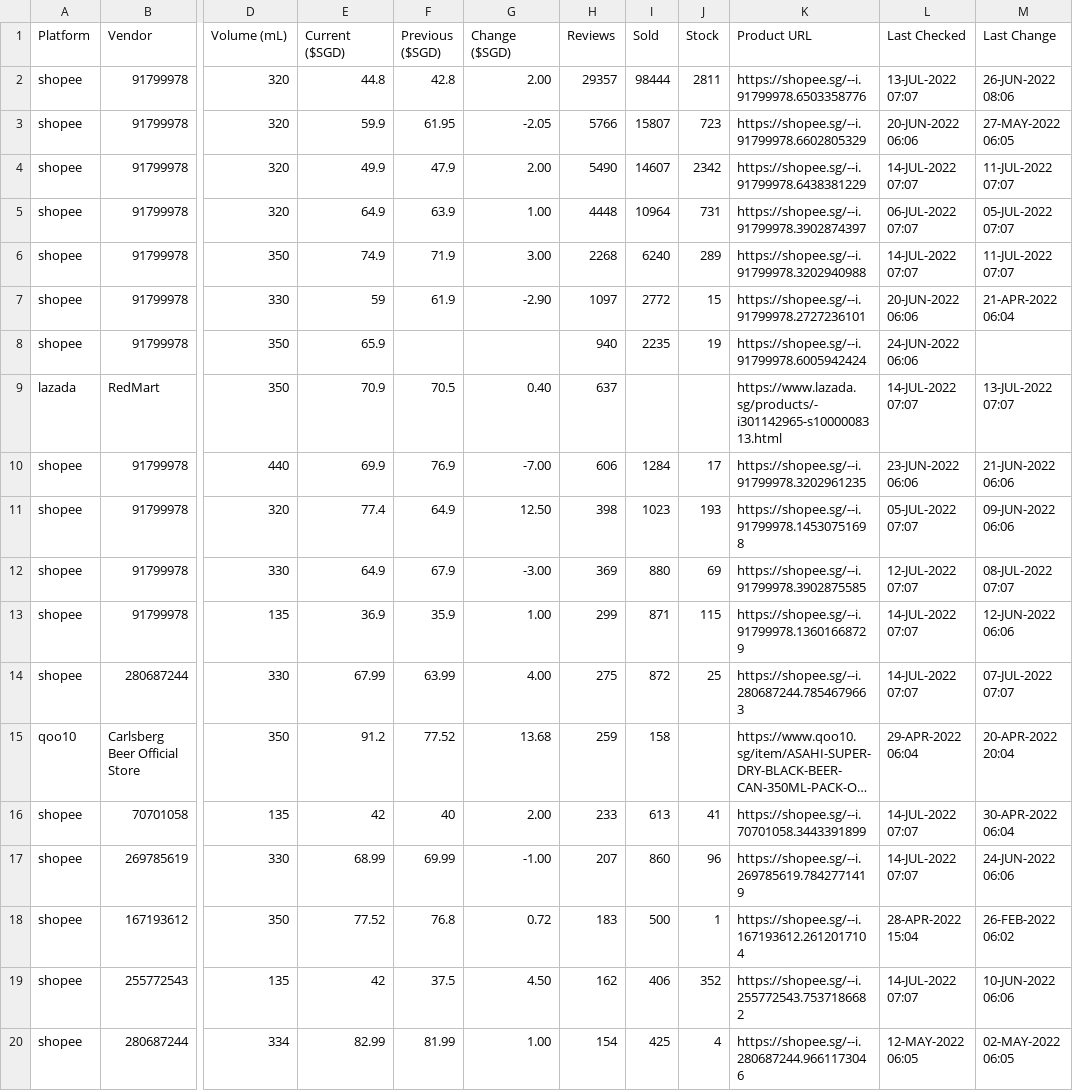
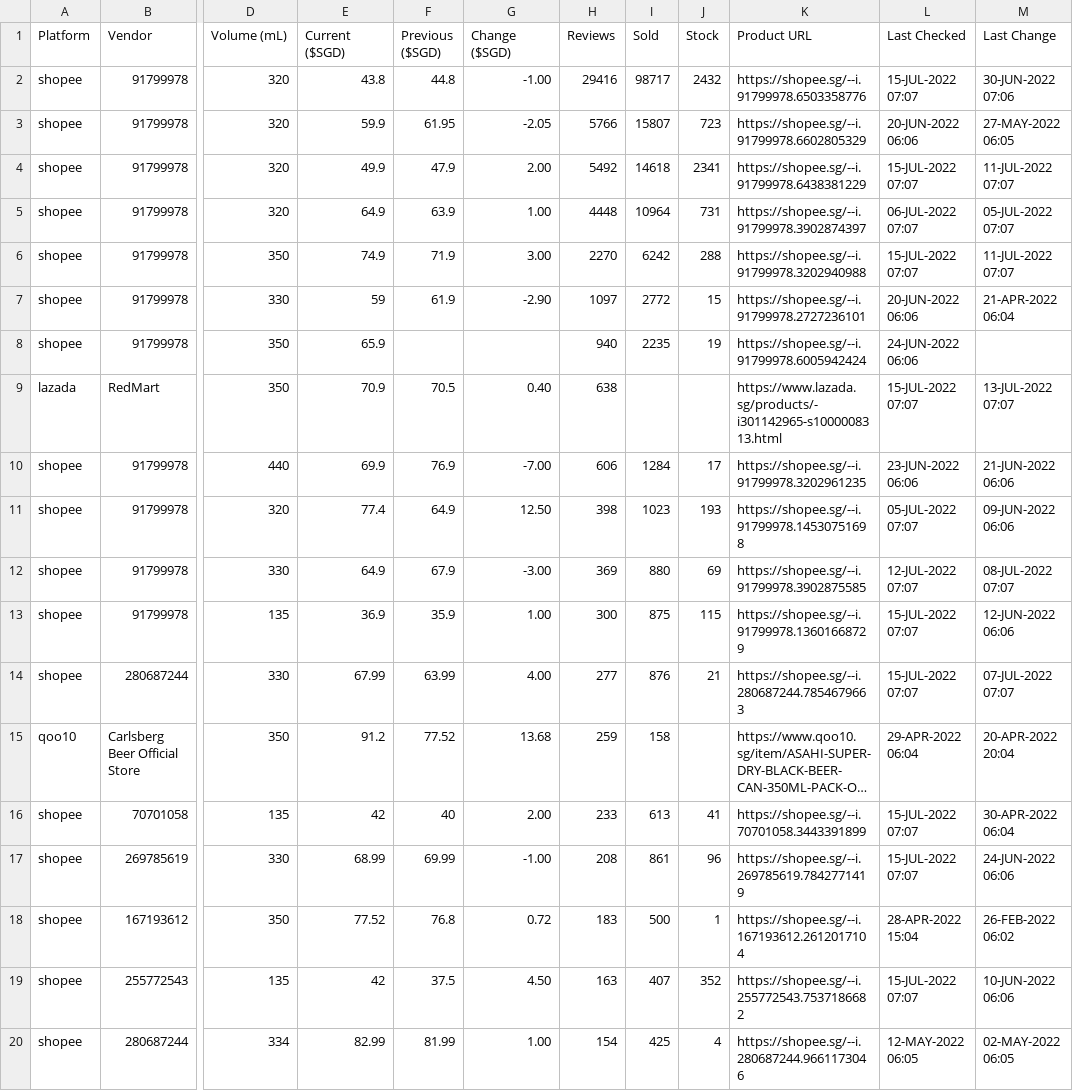
Before and after one commit to ngshiheng/fareview, a CSV file: data/asahi.csv, drawn as a sheet; only a part is shown, gaps mark what is left out; long unchanged cells end in …; the diff covers the shown part only; the diff names each change by its address in the sheet, - before the commit and + after, or states it on an @@ line.

```diff
--- a/data/asahi.csv
+++ b/data/asahi.csv
-E2 (Current ($SGD)): 44.8
+E2 (Current ($SGD)): 43.8
-F2 (Previous ($SGD)): 42.8
+F2 (Previous ($SGD)): 44.8
-G2 (Change ($SGD)): 2.00
+G2 (Change ($SGD)): -1.00
-H2 (Reviews): 29357
+H2 (Reviews): 29416
-I2 (Sold): 98444
+I2 (Sold): 98717
-J2 (Stock): 2811
+J2 (Stock): 2432
-L2 (Last Checked): 13-JUL-2022 07:07
+L2 (Last Checked): 15-JUL-2022 07:07
-M2 (Last Change): 26-JUN-2022 08:06
+M2 (Last Change): 30-JUN-2022 07:06
-H4 (Reviews): 5490
+H4 (Reviews): 5492
-I4 (Sold): 14607
+I4 (Sold): 14618
-J4 (Stock): 2342
+J4 (Stock): 2341
-L4 (Last Checked): 14-JUL-2022 07:07
+L4 (Last Checked): 15-JUL-2022 07:07
-H6 (Reviews): 2268
+H6 (Reviews): 2270
-I6 (Sold): 6240
+I6 (Sold): 6242
-J6 (Stock): 289
+J6 (Stock): 288
-L6 (Last Checked): 14-JUL-2022 07:07
+L6 (Last Checked): 15-JUL-2022 07:07
-H9 (Reviews): 637
+H9 (Reviews): 638
-L9 (Last Checked): 14-JUL-2022 07:07
+L9 (Last Checked): 15-JUL-2022 07:07
-H13 (Reviews): 299
+H13 (Reviews): 300
-I13 (Sold): 871
+I13 (Sold): 875
-L13:L14 (Last Checked): 14-JUL-2022 07:07
+L13:L14 (Last Checked): 15-JUL-2022 07:07
-H14 (Reviews): 275
+H14 (Reviews): 277
-I14 (Sold): 872
+I14 (Sold): 876
-J14 (Stock): 25
+J14 (Stock): 21
-L16:L17 (Last Checked): 14-JUL-2022 07:07
+L16:L17 (Last Checked): 15-JUL-2022 07:07
-H17 (Reviews): 207
+H17 (Reviews): 208
-I17 (Sold): 860
+I17 (Sold): 861
-H19 (Reviews): 162
+H19 (Reviews): 163
-I19 (Sold): 406
+I19 (Sold): 407
-L19 (Last Checked): 14-JUL-2022 07:07
+L19 (Last Checked): 15-JUL-2022 07:07
```
Also changed, not shown: 32 edited cells elsewhere in this file, data/carlsberg.csv, data/guinness.csv, 2 other files.
